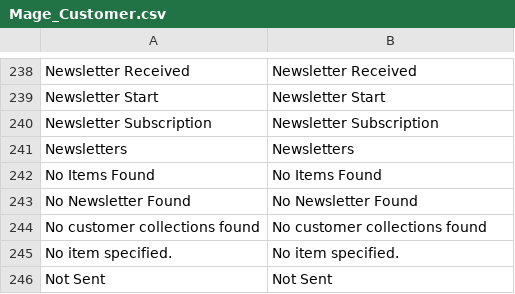
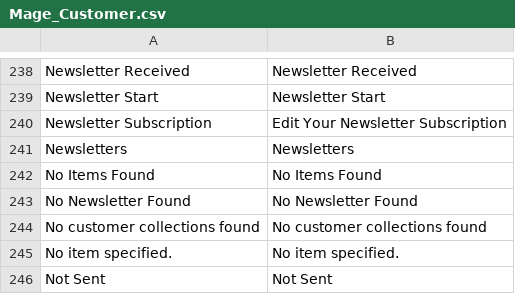
Before and after one commit to DevilRed/magento_testing, a CSV file: app/locale/en_US/Mage_Customer.csv, drawn as a sheet; only a part is shown, gaps mark what is left out.

Commit message:
changes in newsletter subscription page

```diff
--- a/app/locale/en_US/Mage_Customer.csv
+++ b/app/locale/en_US/Mage_Customer.csv
@@ -239,3 +239,3 @@
 "Newsletter Start","Newsletter Start"
-"Newsletter Subscription","Newsletter Subscription"
+"Newsletter Subscription","Edit Your Newsletter Subscription"
 "Newsletters","Newsletters"
```
Also changed, not shown: 1 other file.
